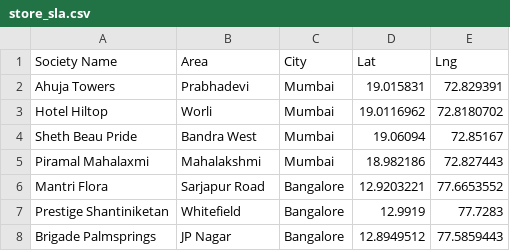
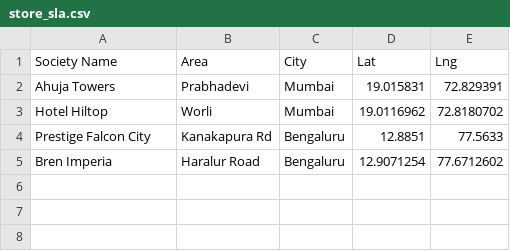
Before and after one commit to rahuldhawani-swiggy/lighthouse, a CSV file: store_sla.csv, drawn as a sheet.

Commit message:
feat: implement item availability cron job with database integration
- Add item availability cron job that checks items across all stores
- Implement database tables for store serviceability and item availability
- Add Supabase configuration and database modules
- Create API endpoints for triggering and viewing item availability checks
- Add StoreServiceability page to frontend for viewing results
- Update store SLA check to save results to database
- Configure cron jobs to run automatically (store SLA: 5min, item availability: 10min)

```diff
--- a/store_sla.csv
+++ b/store_sla.csv
@@ -3,6 +3,3 @@ Ahuja Towers,Prabhadevi,Mumbai,19.015831,72.829391
 Hotel Hiltop,Worli,Mumbai,19.0116962,72.8180702
-Sheth Beau Pride,Bandra West,Mumbai,19.06094,72.85167
-Piramal Mahalaxmi,Mahalakshmi,Mumbai,18.982186,72.827443
-Mantri Flora,Sarjapur Road,Bangalore,12.9203221,77.6653552
-Prestige Shantiniketan,Whitefield,Bangalore,12.9919,77.7283
-Brigade Palmsprings,JP Nagar,Bangalore,12.8949512,77.5859443
+Prestige Falcon City,Kanakapura Rd,Bengaluru,12.8851,77.5633
+Bren Imperia,Haralur Road,Bengaluru,12.9071254,77.6712602
```
Also changed, not shown: 23 other files.
